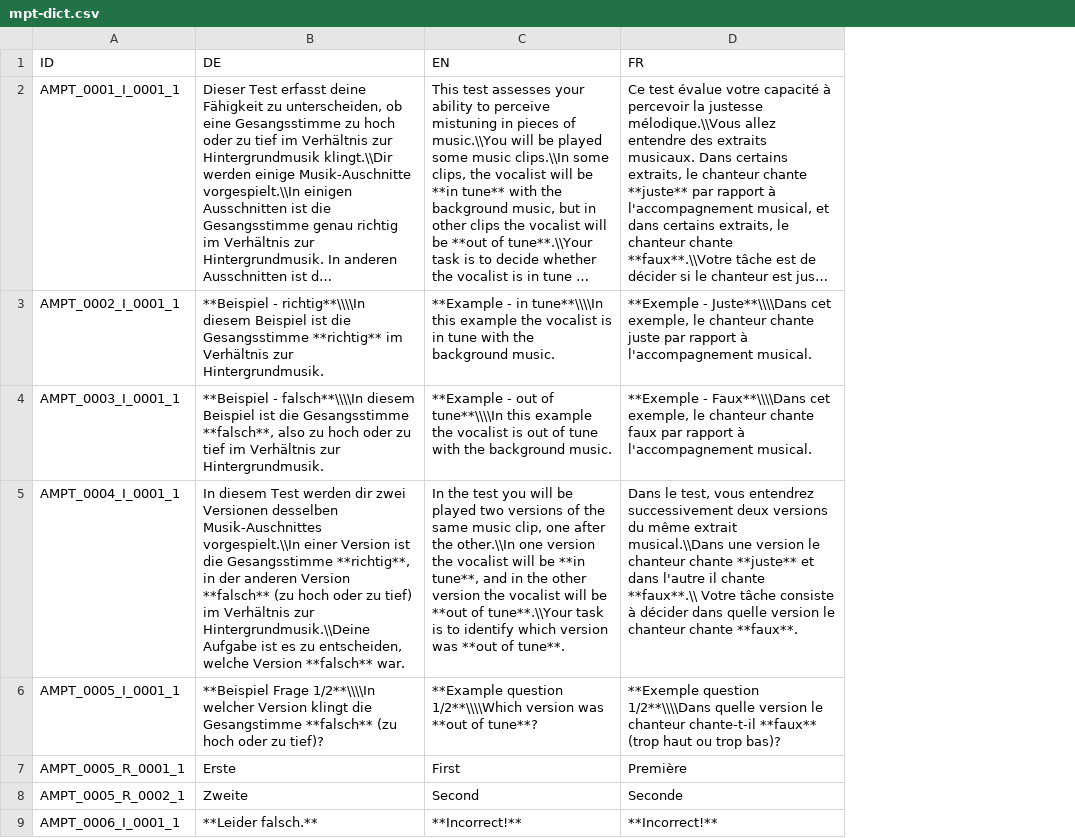
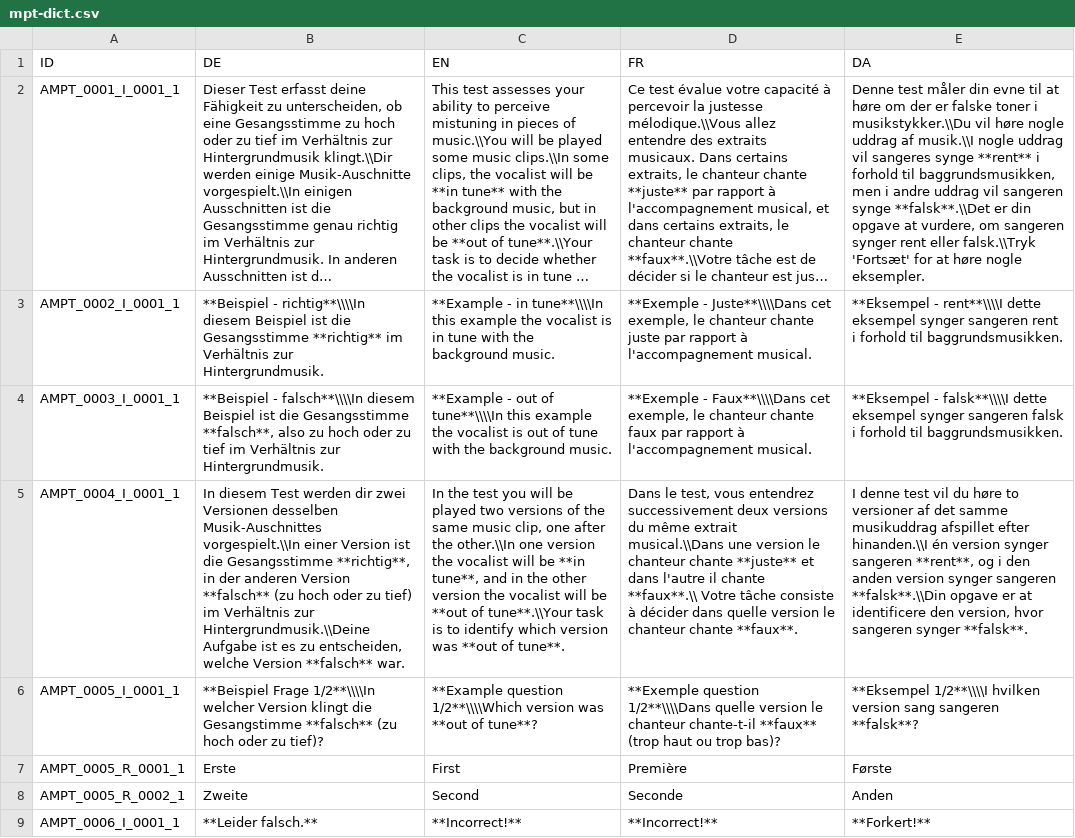
Before and after one commit to pmcharrison/mpt, a CSV file: data-raw/mpt-dict.csv, drawn as a sheet; only a part is shown; long unchanged cells end in …; the diff names each change by its address in the sheet, - before the commit and + after, or states it on an @@ line.

Commit message:
Adding Danish to mpt-dict

```diff
--- a/data-raw/mpt-dict.csv
+++ b/data-raw/mpt-dict.csv
+column E (DA), rows 2-9: Denne test måler din evne til at høre om der er falske toner i musikstykker.\\Du vil høre nogle uddrag af musik.\\I nogle uddrag vil sangeres synge **rent** i forhold til baggrundsmusikken, men i andre uddrag vil sangeren synge **falsk**.\\Det er din opgave at vurdere, om sangeren synger rent eller falsk.\\Tryk 'Fortsæt' for at høre nogle eksempler. | **Eksempel - rent**\\\\I dette eksempel synger sangeren rent i forhold til baggrundsmusikken. | **Eksempel - falsk**\\\\I dette eksempel synger sangeren falsk i forhold til baggrundsmusikken. | I denne test vil du høre to versioner af det samme musikuddrag afspillet efter hinanden.\\I én version synger sangeren **rent**, og i den anden version synger sangeren **falsk**.\\Din opgave er at identificere den version, hvor sangeren synger **falsk**. | **Eksempel 1/2**\\\\I hvilken version sang sangeren **falsk**? | Første | Anden | **Forkert!**
```
